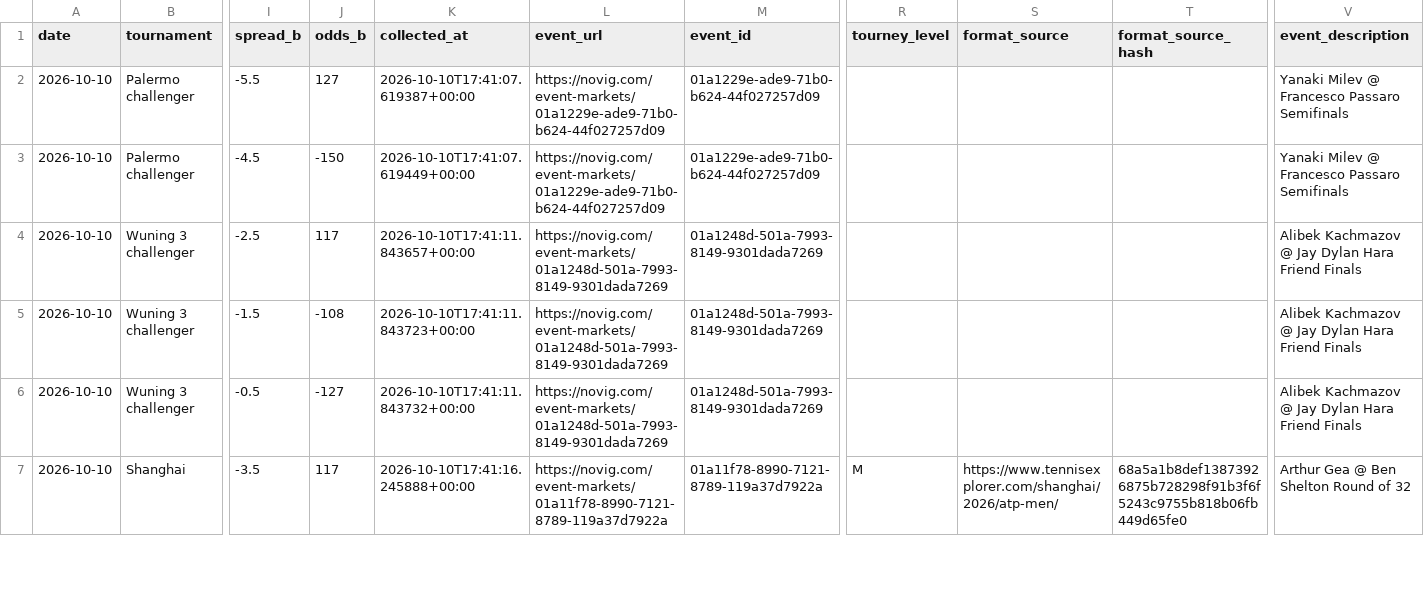
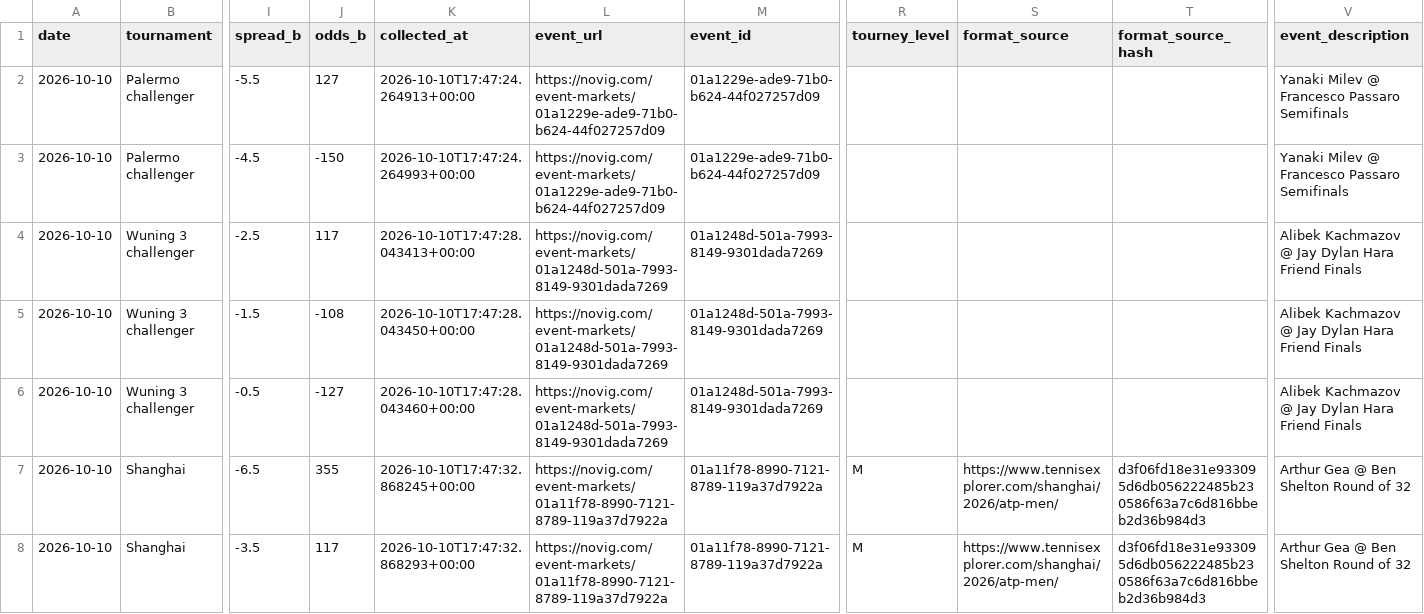
Before and after one commit to dchang0611/tennis-spread-model, a CSV file: data/novig_spreads.csv, drawn as a sheet; only a part is shown, gaps mark what is left out; addresses are those after the commit; rows hold the shown columns only; the diff covers the shown part only; the diff names each change by its address in the sheet, - before the commit and + after, or states it on an @@ line.

```diff
--- a/data/novig_spreads.csv
+++ b/data/novig_spreads.csv
-K2 (collected_at): 2026-10-10T17:41:07.619387+00:00
+K2 (collected_at): 2026-10-10T17:47:24.264913+00:00
-K3 (collected_at): 2026-10-10T17:41:07.619449+00:00
+K3 (collected_at): 2026-10-10T17:47:24.264993+00:00
-K4 (collected_at): 2026-10-10T17:41:11.843657+00:00
+K4 (collected_at): 2026-10-10T17:47:28.043413+00:00
-K5 (collected_at): 2026-10-10T17:41:11.843723+00:00
+K5 (collected_at): 2026-10-10T17:47:28.043450+00:00
-K6 (collected_at): 2026-10-10T17:41:11.843732+00:00
+K6 (collected_at): 2026-10-10T17:47:28.043460+00:00
+row 7: 2026-10-10 | Shanghai | -6.5 | 355 | 2026-10-10T17:47:32.868245+00:00 | https://novig.com/event-markets/01a11f78-8990-7121-8789-119a37d7922a | 01a11f78-8990-7121-8789-119a37d7922a | M | https://www.tennisexplorer.com/shanghai/2026/atp-men/ | d3f06fd18e31e933095d6db056222485b230586f63a7c6d816bbeb2d36b984d3 | Arthur Gea @ Ben Shelton Round of 32
-K8 (collected_at): 2026-10-10T17:41:16.245888+00:00
+K8 (collected_at): 2026-10-10T17:47:32.868293+00:00
-T8 (format_source_hash): 68a5a1b8def13873926875b728298f91b3f6f5243c9755b818b06fb449d65fe0
+T8 (format_source_hash): d3f06fd18e31e933095d6db056222485b230586f63a7c6d816bbeb2d36b984d3
```
Also changed, not shown: 1 added row and 71 edited cells elsewhere in this file, 22 other files.
